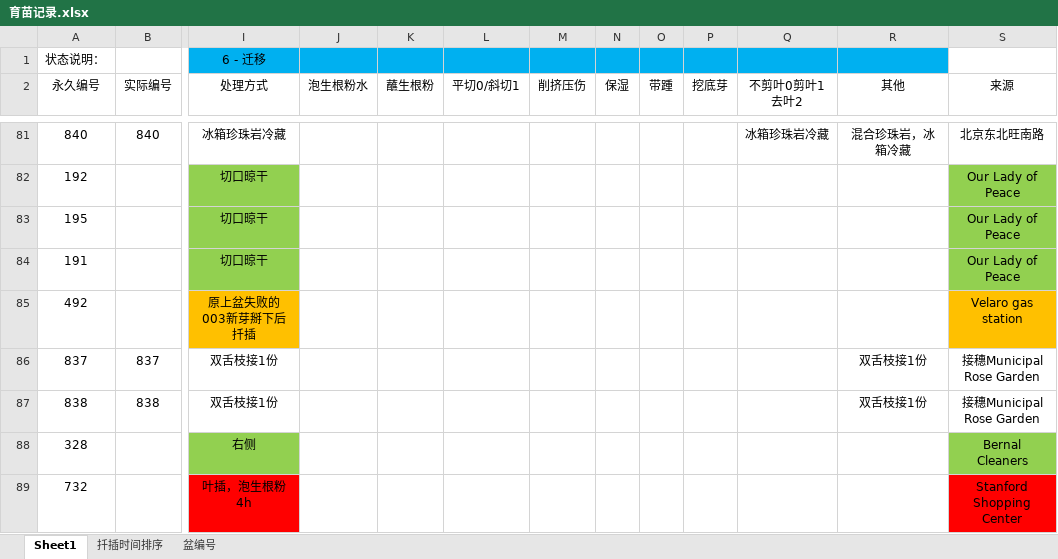
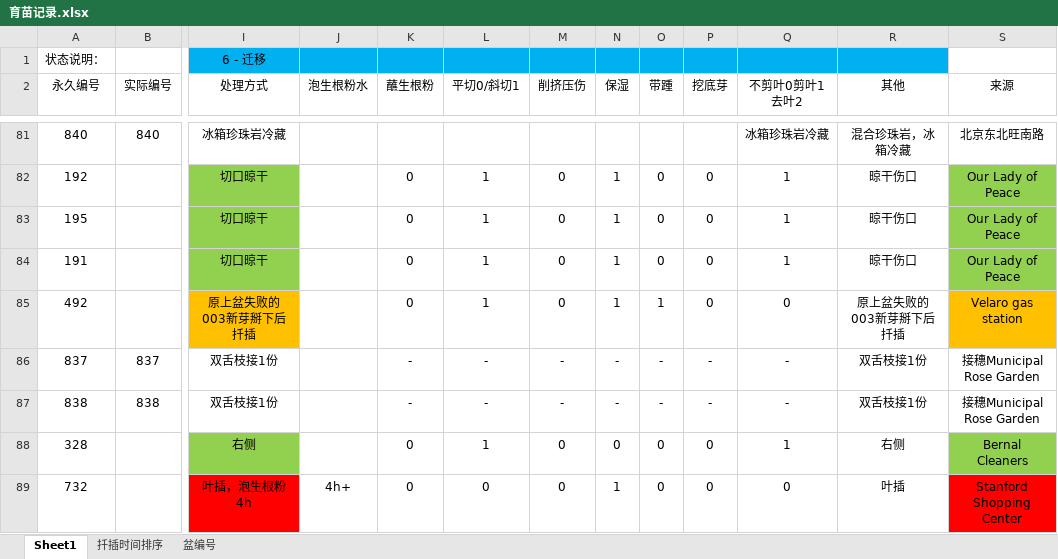
Before and after one commit to Shoomoon/PropagationRecord, an Excel workbook: 育苗记录.xlsx, sheet Sheet1, drawn as a sheet; only a part is shown, gaps mark what is left out; values as stored, in another font and other column widths than the file's, no borders; conditional formats not drawn; the diff covers the shown part only; the diff names each change by its address in the sheet, - before the commit and + after, or states it on an @@ line.

```diff
--- a/育苗记录.xlsx (sheet Sheet1)
+++ b/育苗记录.xlsx (sheet Sheet1)
-K82:K85 (蘸生根粉): (empty)
+K82:K85 (蘸生根粉): 0
-L82:L85 (平切0/斜切1): (empty)
+L82:L85 (平切0/斜切1): 1
-M82:M85 (削挤压伤): (empty)
+M82:M85 (削挤压伤): 0
-N82:N85 (保湿): (empty)
+N82:N85 (保湿): 1
-O82:O84 (带踵): (empty)
+O82:O84 (带踵): 0
-P82:P85 (挖底芽): (empty)
+P82:P85 (挖底芽): 0
-Q82:Q84 (不剪叶0剪叶1去叶2): (empty)
+Q82:Q84 (不剪叶0剪叶1去叶2): 1
-R82:R84 (其他): (empty)
+R82:R84 (其他): 晾干伤口
-O85 (带踵): (empty)
+O85 (带踵): 1
-Q85 (不剪叶0剪叶1去叶2): (empty)
+Q85 (不剪叶0剪叶1去叶2): 0
-R85 (其他): (empty)
+R85 (其他): 原上盆失败的003新芽掰下后扦插
-K86:K87 (蘸生根粉): (empty)
+K86:K87 (蘸生根粉): -
-L86:L87 (平切0/斜切1): (empty)
+L86:L87 (平切0/斜切1): -
-M86:M87 (削挤压伤): (empty)
+M86:M87 (削挤压伤): -
-N86:N87 (保湿): (empty)
+N86:N87 (保湿): -
-O86:O87 (带踵): (empty)
+O86:O87 (带踵): -
-P86:P87 (挖底芽): (empty)
+P86:P87 (挖底芽): -
-Q86:Q87 (不剪叶0剪叶1去叶2): (empty)
+Q86:Q87 (不剪叶0剪叶1去叶2): -
-K88:K89 (蘸生根粉): (empty)
+K88:K89 (蘸生根粉): 0
-L88 (平切0/斜切1): (empty)
+L88 (平切0/斜切1): 1
-M88:M89 (削挤压伤): (empty)
+M88:M89 (削挤压伤): 0
-N88 (保湿): (empty)
+N88 (保湿): 0
-O88:O89 (带踵): (empty)
+O88:O89 (带踵): 0
-P88:P89 (挖底芽): (empty)
+P88:P89 (挖底芽): 0
-Q88 (不剪叶0剪叶1去叶2): (empty)
+Q88 (不剪叶0剪叶1去叶2): 1
-R88 (其他): (empty)
+R88 (其他): 右侧
-J89 (泡生根粉水): (empty)
+J89 (泡生根粉水): 4h+
-L89 (平切0/斜切1): (empty)
+L89 (平切0/斜切1): 0
-N89 (保湿): (empty)
+N89 (保湿): 1
-Q89 (不剪叶0剪叶1去叶2): (empty)
+Q89 (不剪叶0剪叶1去叶2): 0
-R89 (其他): (empty)
+R89 (其他): 叶插
```
Also changed, not shown: 568 edited cells and cell formats elsewhere in this sheet.
